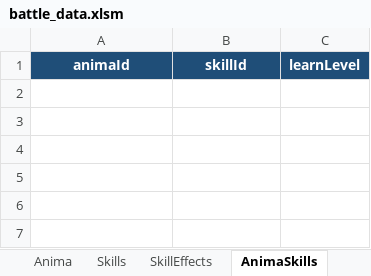
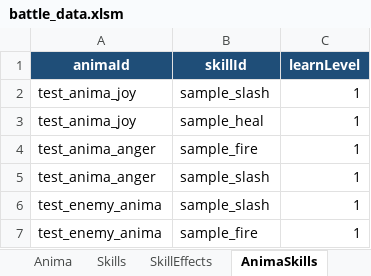
Before and after one commit to sym43/Persona_Like_JRPG, an Excel workbook: Assets/Resources/Data/Battle/battle_data.xlsm, sheet AnimaSkills, drawn as a sheet; values as stored, in another font and other column widths than the file's, no borders; table styles not drawn; the diff names each change by its address in the sheet, - before the commit and + after, or states it on an @@ line.

```diff
--- a/Assets/Resources/Data/Battle/battle_data.xlsm (sheet AnimaSkills)
+++ b/Assets/Resources/Data/Battle/battle_data.xlsm (sheet AnimaSkills)
+row 2: test_anima_joy | sample_slash | 1
+row 3: test_anima_joy | sample_heal | 1
+row 4: test_anima_anger | sample_fire | 1
+row 5: test_anima_anger | sample_slash | 1
+row 6: test_enemy_anima | sample_slash | 1
+row 7: test_enemy_anima | sample_fire | 1
```
Also changed, not shown: sheet Anima, sheet BattleUnits, other sheet tabs, 55 other files.
